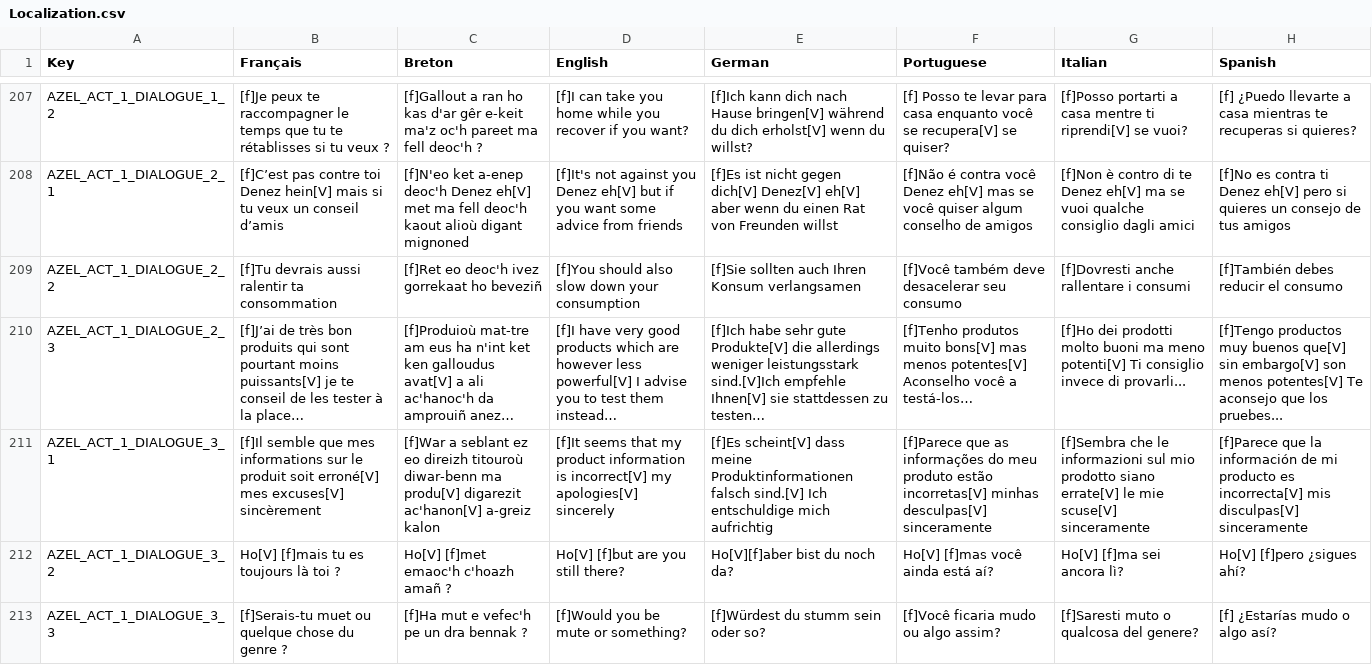
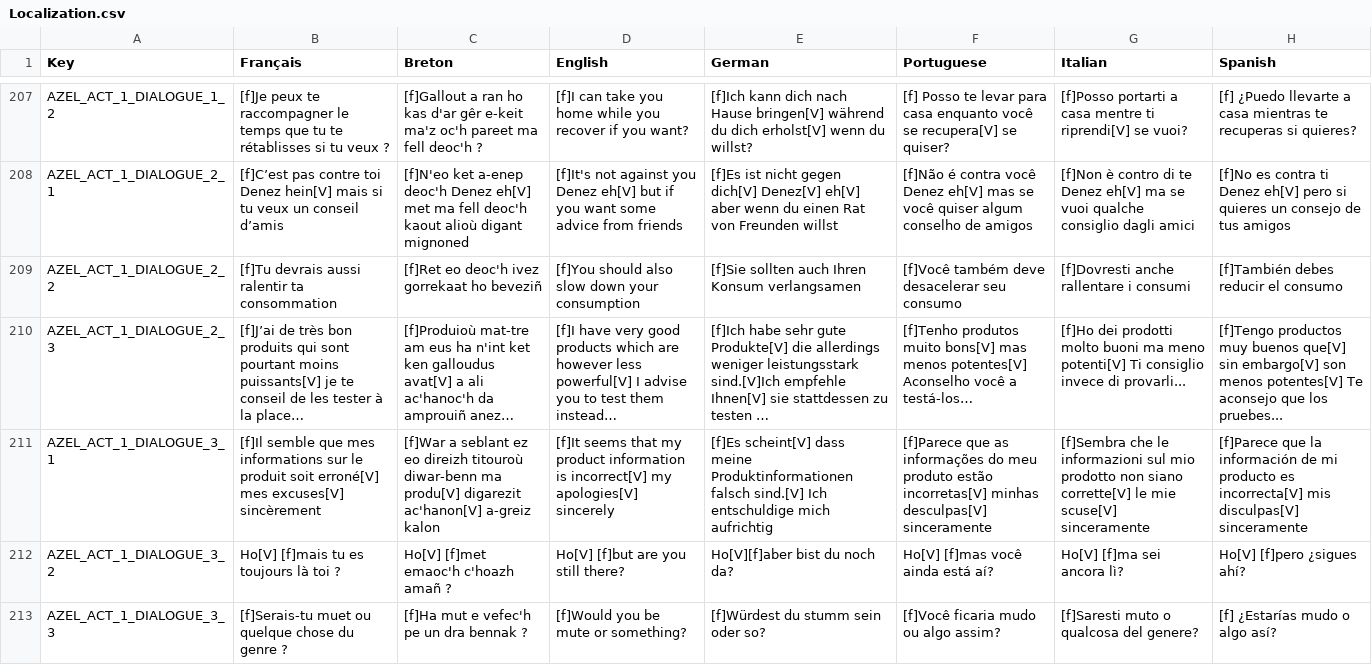
Before and after one commit to Polissages-de-Couilles/Reflets-Oublies, a CSV file: Assets/Resources/Localization.csv, drawn as a sheet; only a part is shown, gaps mark what is left out; long unchanged cells end in …; the diff covers the shown part only; the diff names each change by its address in the sheet, - before the commit and + after, or states it on an @@ line.

```diff
--- a/Assets/Resources/Localization.csv
+++ b/Assets/Resources/Localization.csv
-E210 (German): …stattdessen zu testen…
+E210 (German): …stattdessen zu testen …
-G211 (Italian): …mio prodotto siano errate[V] le mie…
+G211 (Italian): …mio prodotto non siano corrette[V] le mie…
```
Also changed, not shown: 28 edited cells elsewhere in this file, 4 other files.
